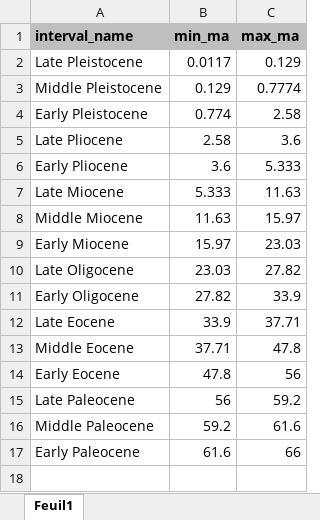
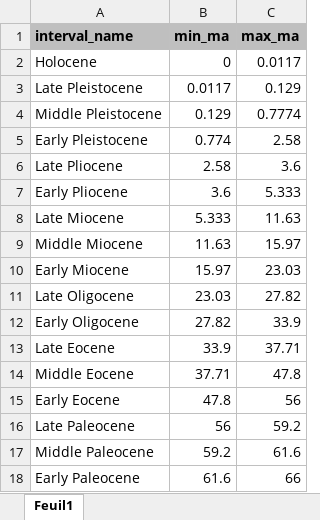
Before and after one commit to Buffan3369/Neotropical_mammals, an Excel workbook: data_2023/time_bins/EarlyMidLate_epochs.xlsx, sheet Feuil1, drawn as a sheet; values as stored, in another font and other column widths than the file's, no borders; the diff names each change by its address in the sheet, - before the commit and + after, or states it on an @@ line.

Commit message:
Add Holocene

```diff
--- a/data_2023/time_bins/EarlyMidLate_epochs.xlsx (sheet Feuil1)
+++ b/data_2023/time_bins/EarlyMidLate_epochs.xlsx (sheet Feuil1)
+row 2: Holocene | 0 | 0.0117
```
